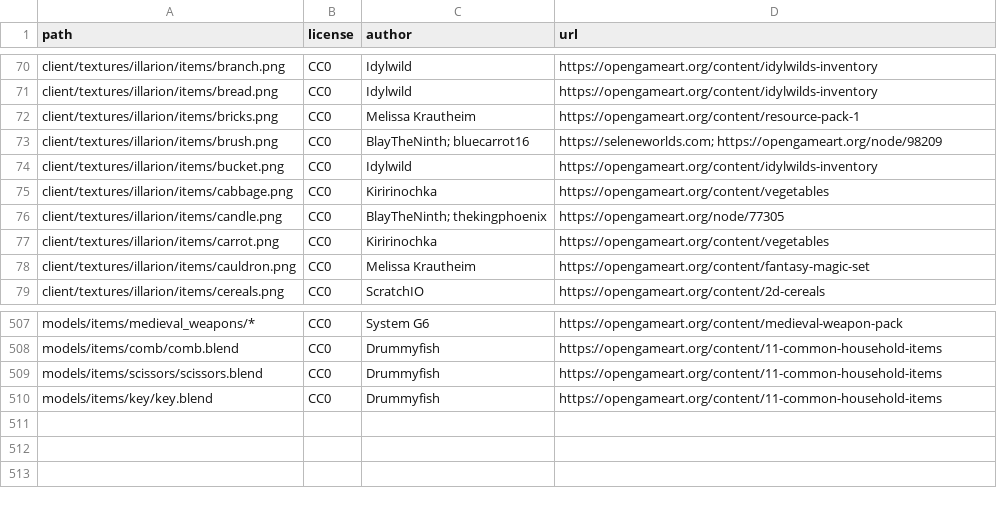
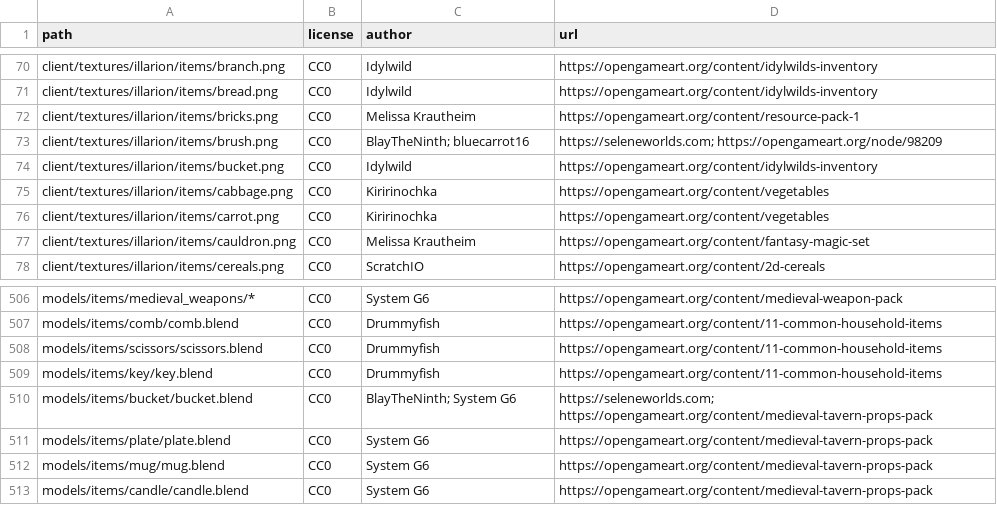
Before and after one commit to SeleneWorlds/Illarion-Gobaith-Assets, a CSV file: CREDITS.csv, drawn as a sheet; only a part is shown, gaps mark what is left out; removed rows and columns are numbered as before the commit, all else as after; the diff names each change by its address in the sheet, - before the commit and + after, or states it on an @@ line.

Commit message:
Add bucket model, mug model, plate model, candle model

```diff
--- a/CREDITS.csv
+++ b/CREDITS.csv
-row 76: client/textures/illarion/items/candle.png | CC0 | BlayTheNinth; thekingphoenix | https://opengameart.org/node/77305
+row 510: models/items/bucket/bucket.blend | CC0 | BlayTheNinth; System G6 | https://seleneworlds.com; https://opengameart.org/content/medieval-tavern-props-pack
+row 511: models/items/plate/plate.blend | CC0 | System G6 | https://opengameart.org/content/medieval-tavern-props-pack
+row 512: models/items/mug/mug.blend | CC0 | System G6 | https://opengameart.org/content/medieval-tavern-props-pack
+row 513: models/items/candle/candle.blend | CC0 | System G6 | https://opengameart.org/content/medieval-tavern-props-pack
```
Also changed, not shown: 39 other files.
